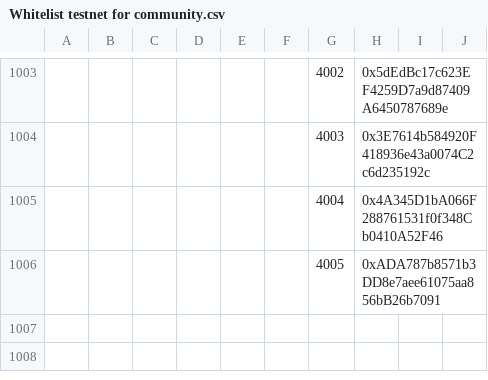
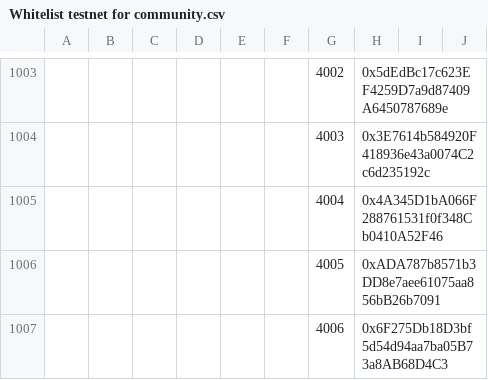
Before and after one commit to HeroesEmpires/Whitelist-Testnet, a CSV file: Whitelist testnet for community.csv, drawn as a sheet; only a part is shown, gaps mark what is left out; the diff names each change by its address in the sheet, - before the commit and + after, or states it on an @@ line.

Commit message:
Update Whitelist testnet for community.csv

```diff
--- a/Whitelist testnet for community.csv
+++ b/Whitelist testnet for community.csv
+row 1007:  |  |  |  |  |  | 4006 | 0x6F275Db18D3bf5d54d94aa7ba05B73a8AB68D4C3
```
